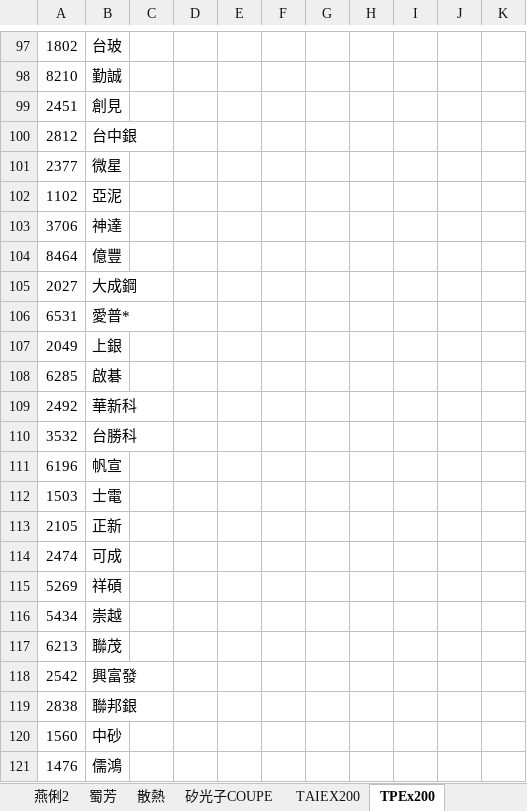
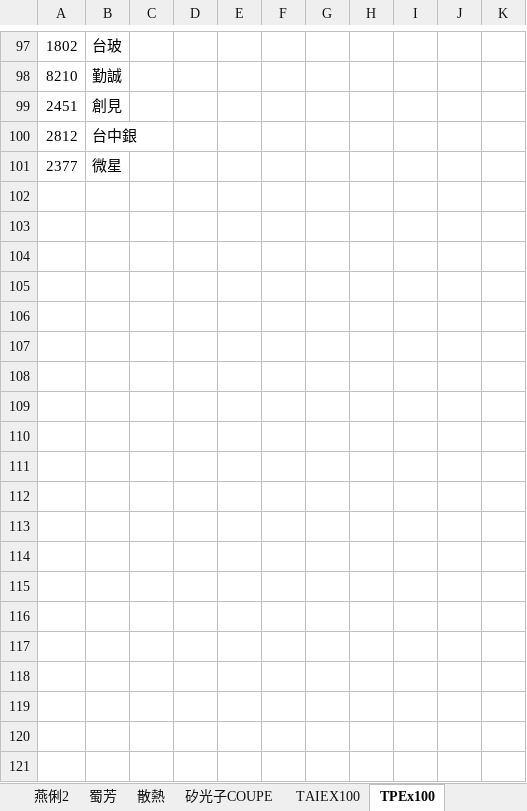
Before and after one commit to ONicole0101/Gold, an Excel workbook: Allcsv/GoldSheet.xlsx, sheet TPEx100, drawn as a sheet; only a part is shown, gaps mark what is left out; values as stored, in another font and other column widths than the file's, no borders; the diff covers the shown part only; the diff names each change by its address in the sheet, - before the commit and + after, or states it on an @@ line.

```diff
--- a/Allcsv/GoldSheet.xlsx (sheet TPEx100)
+++ b/Allcsv/GoldSheet.xlsx (sheet TPEx100)
-sheet tab: TAIEX200
+sheet tab: TAIEX100
-sheet tab: TPEx200
+sheet tab: TPEx100
-row 102: 1102 | 亞泥
-row 103: 3706 | 神達
-row 104: 8464 | 億豐
-row 105: 2027 | 大成鋼
-row 106: 6531 | 愛普*
-row 107: 2049 | 上銀
-row 108: 6285 | 啟碁
-row 109: 2492 | 華新科
-row 110: 3532 | 台勝科
-row 111: 6196 | 帆宣
-row 112: 1503 | 士電
-row 113: 2105 | 正新
-row 114: 2474 | 可成
-row 115: 5269 | 祥碩
-row 116: 5434 | 崇越
-row 117: 6213 | 聯茂
-row 118: 2542 | 興富發
-row 119: 2838 | 聯邦銀
-row 120: 1560 | 中砂
-row 121: 1476 | 儒鴻
```
Also changed, not shown: 80 removed rows elsewhere in this sheet, sheet TAIEX100, other sheet tabs, charts or pictures, 4 other files.
